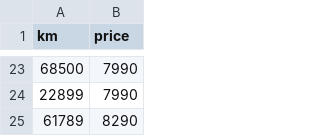
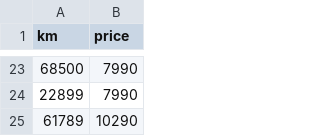
Before and after one commit to andrewrzepecki/ft_linear_regression, a CSV file: data.csv, drawn as a sheet; only a part is shown, gaps mark what is left out.

```diff
--- a/data.csv
+++ b/data.csv
@@ -24,2 +24,2 @@ km,price
 22899,7990
-61789,8290
+61789,10290
```
Also changed, not shown: 5 other files.
